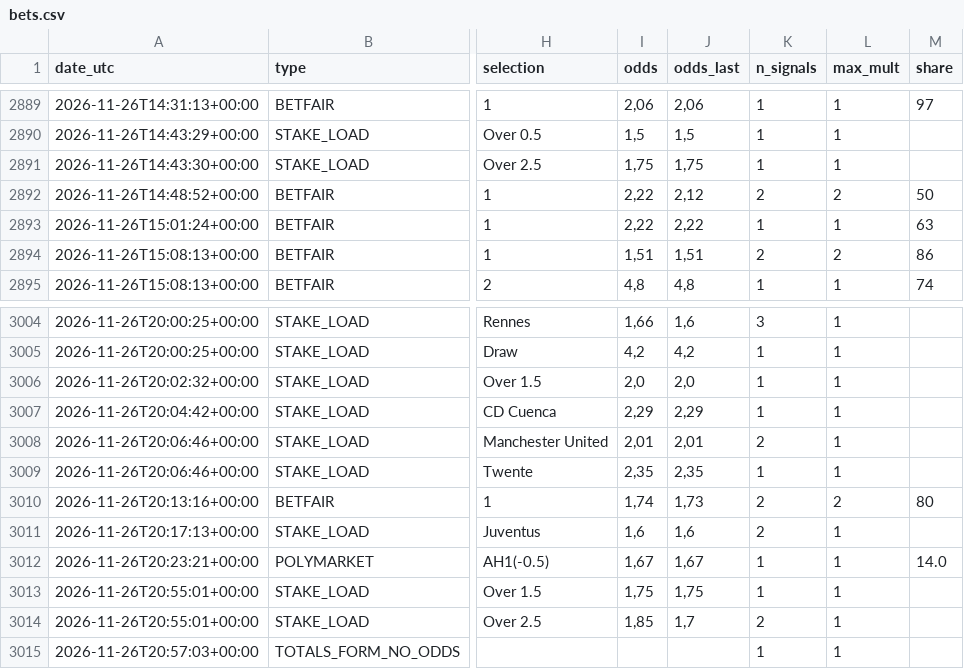
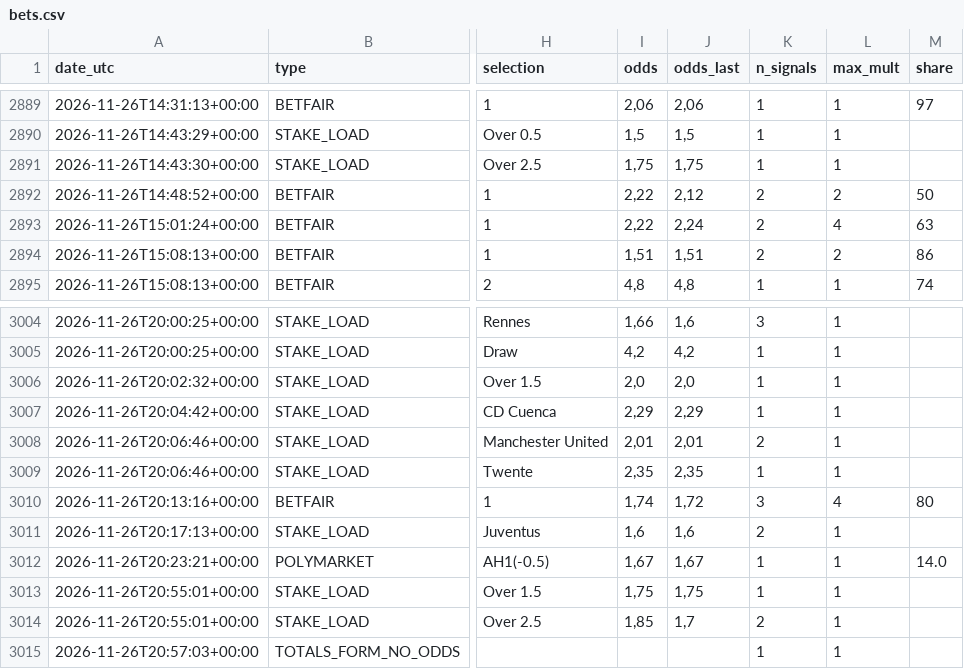
Before and after one commit to nunovinhas-creator/goal-roi, a CSV file: docs/bets.csv, drawn as a sheet; only a part is shown, gaps mark what is left out; the diff names each change by its address in the sheet, - before the commit and + after, or states it on an @@ line.

```diff
--- a/docs/bets.csv
+++ b/docs/bets.csv
-J2893 (odds_last): 2,22
+J2893 (odds_last): 2,24
-K2893 (n_signals): 1
+K2893 (n_signals): 2
-L2893 (max_mult): 1
+L2893 (max_mult): 4
-J3010 (odds_last): 1,73
+J3010 (odds_last): 1,72
-K3010 (n_signals): 2
+K3010 (n_signals): 3
-L3010 (max_mult): 2
+L3010 (max_mult): 4
```
Also changed, not shown: 5 other files.
